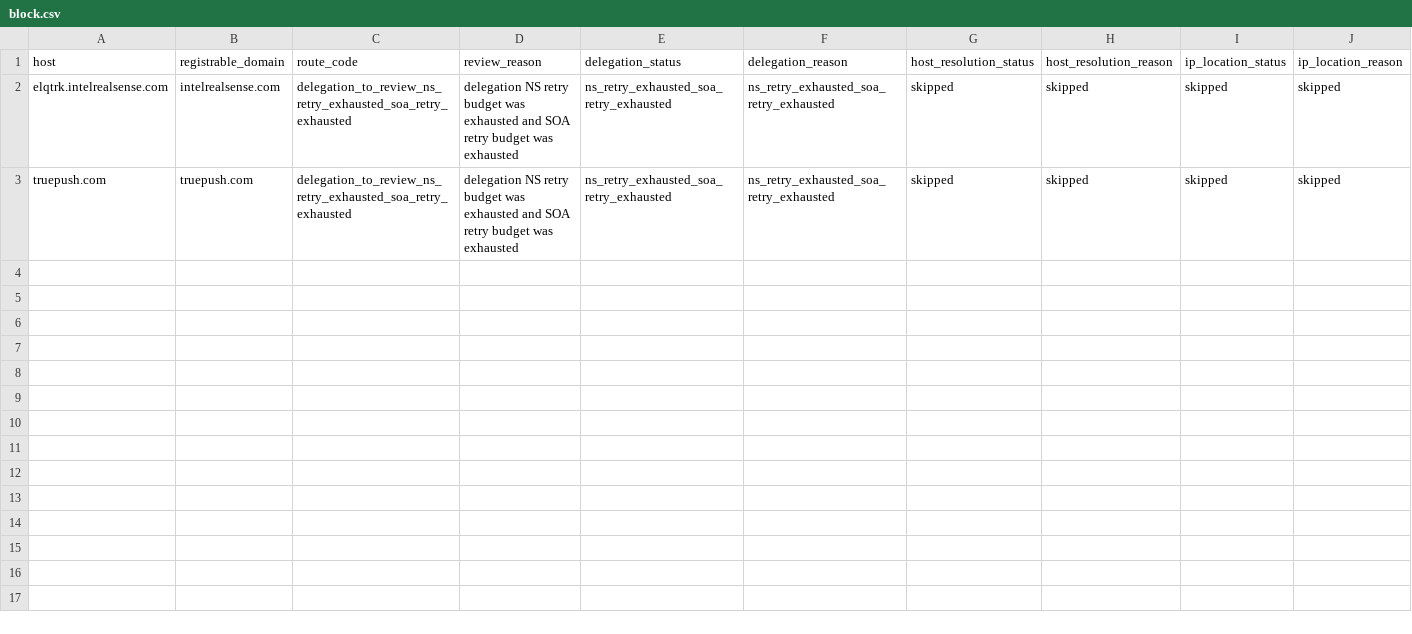
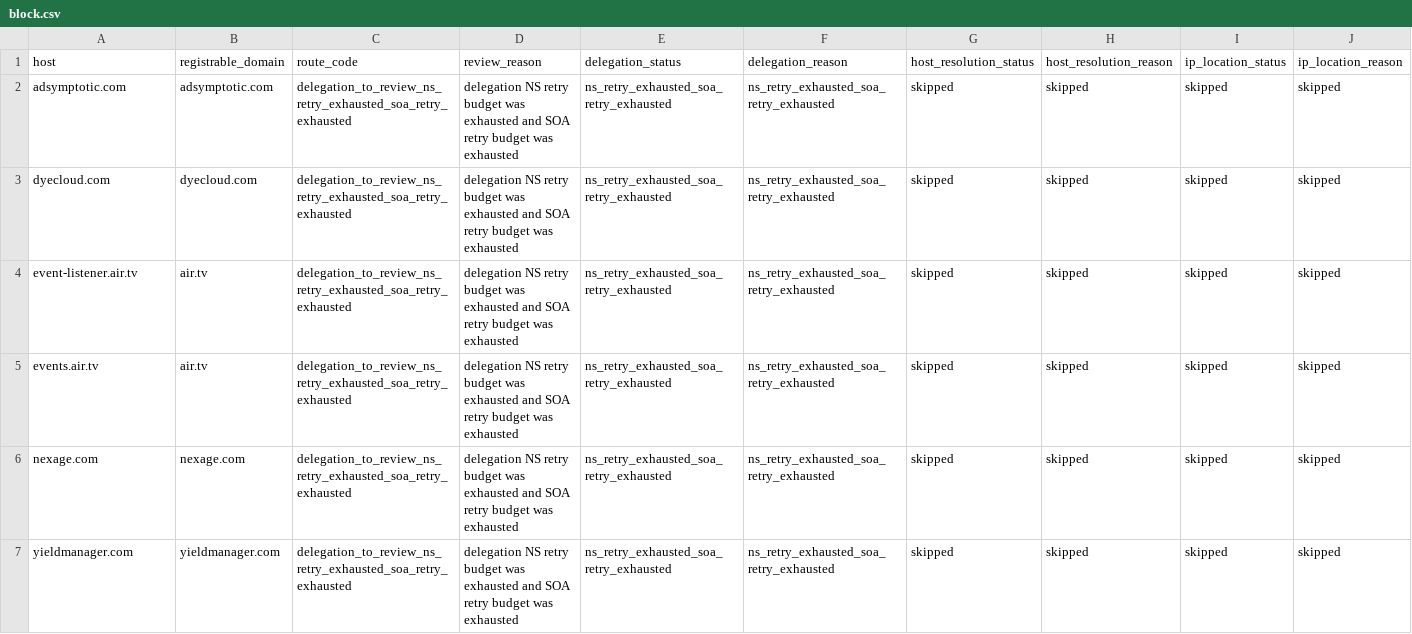
Before and after one commit to oxfa/niamodretlif, a CSV file: output/review/block.csv, drawn as a sheet; only a part is shown; addresses are those after the commit; rows hold the shown columns only; the diff names each change by its address in the sheet, - before the commit and + after, or states it on an @@ line.

```diff
--- a/output/review/block.csv
+++ b/output/review/block.csv
+row 2: adsymptotic.com | adsymptotic.com | delegation_to_review_ns_retry_exhausted_soa_retry_exhausted | delegation NS retry budget was exhausted and SOA retry budget was exhausted | ns_retry_exhausted_soa_retry_exhausted | ns_retry_exhausted_soa_retry_exhausted | skipped | skipped | skipped | skipped
+row 3: dyecloud.com | dyecloud.com | delegation_to_review_ns_retry_exhausted_soa_retry_exhausted | delegation NS retry budget was exhausted and SOA retry budget was exhausted | ns_retry_exhausted_soa_retry_exhausted | ns_retry_exhausted_soa_retry_exhausted | skipped | skipped | skipped | skipped
-A4 (host): elqtrk.intelrealsense.com
+A4 (host): event-listener.air.tv
-B4 (registrable_domain): intelrealsense.com
+B4 (registrable_domain): air.tv
+row 5: events.air.tv | air.tv | delegation_to_review_ns_retry_exhausted_soa_retry_exhausted | delegation NS retry budget was exhausted and SOA retry budget was exhausted | ns_retry_exhausted_soa_retry_exhausted | ns_retry_exhausted_soa_retry_exhausted | skipped | skipped | skipped | skipped
-A6 (host): truepush.com
+A6 (host): nexage.com
-B6 (registrable_domain): truepush.com
+B6 (registrable_domain): nexage.com
+row 7: yieldmanager.com | yieldmanager.com | delegation_to_review_ns_retry_exhausted_soa_retry_exhausted | delegation NS retry budget was exhausted and SOA retry budget was exhausted | ns_retry_exhausted_soa_retry_exhausted | ns_retry_exhausted_soa_retry_exhausted | skipped | skipped | skipped | skipped
```
Also changed, not shown: 2 other files.
